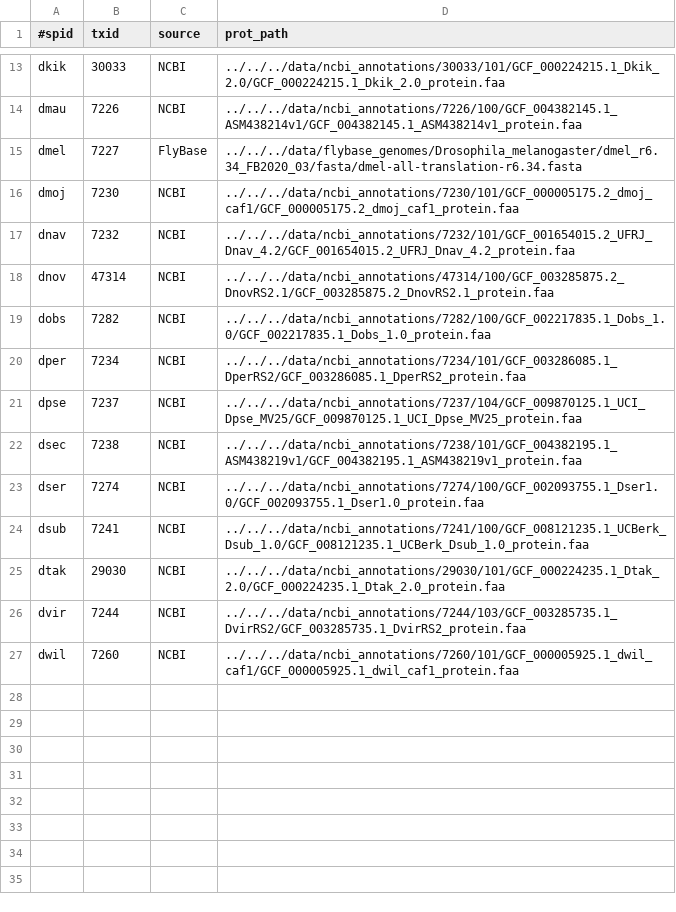
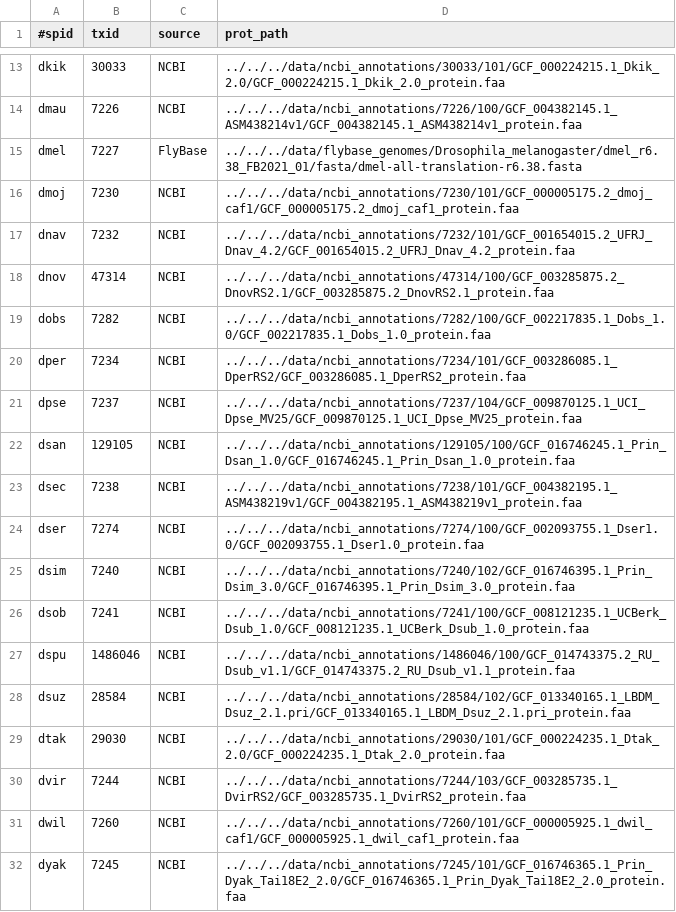
Before and after one commit to marcsingleton/orthology_inference2023, a TSV file: analysis/ortho_cluster3/config/genomes.tsv, drawn as a sheet; only a part is shown, gaps mark what is left out.

Commit message:
Updated genomes and genomes_stats/ in ortho_cluster3/

```diff
--- a/analysis/ortho_cluster3/config/genomes.tsv
+++ b/analysis/ortho_cluster3/config/genomes.tsv
@@ -14,3 +14,3 @@ dkik	30033	NCBI	../../../data/ncbi_annotations/30033/101/GCF_000224215.1_Dkik_2.
 dmau	7226	NCBI	../../../data/ncbi_annotations/7226/100/GCF_004382145.1_ASM438214v1/GCF_004382145.1_ASM438214v1_protein.faa
-dmel	7227	FlyBase	../../../data/flybase_genomes/Drosophila_melanogaster/dmel_r6.34_FB2020_03/fasta/dmel-all-translation-r6.34.fasta
+dmel	7227	FlyBase	../../../data/flybase_genomes/Drosophila_melanogaster/dmel_r6.38_FB2021_01/fasta/dmel-all-translation-r6.38.fasta
 dmoj	7230	NCBI	../../../data/ncbi_annotations/7230/101/GCF_000005175.2_dmoj_caf1/GCF_000005175.2_dmoj_caf1_protein.faa
@@ -21,5 +21,9 @@ dper	7234	NCBI	../../../data/ncbi_annotations/7234/101/GCF_003286085.1_DperRS2/G
 dpse	7237	NCBI	../../../data/ncbi_annotations/7237/104/GCF_009870125.1_UCI_Dpse_MV25/GCF_009870125.1_UCI_Dpse_MV25_protein.faa
+dsan	129105	NCBI	../../../data/ncbi_annotations/129105/100/GCF_016746245.1_Prin_Dsan_1.0/GCF_016746245.1_Prin_Dsan_1.0_protein.faa
 dsec	7238	NCBI	../../../data/ncbi_annotations/7238/101/GCF_004382195.1_ASM438219v1/GCF_004382195.1_ASM438219v1_protein.faa
 dser	7274	NCBI	../../../data/ncbi_annotations/7274/100/GCF_002093755.1_Dser1.0/GCF_002093755.1_Dser1.0_protein.faa
-dsub	7241	NCBI	../../../data/ncbi_annotations/7241/100/GCF_008121235.1_UCBerk_Dsub_1.0/GCF_008121235.1_UCBerk_Dsub_1.0_protein.faa
+dsim	7240	NCBI	../../../data/ncbi_annotations/7240/102/GCF_016746395.1_Prin_Dsim_3.0/GCF_016746395.1_Prin_Dsim_3.0_protein.faa
+dsob	7241	NCBI	../../../data/ncbi_annotations/7241/100/GCF_008121235.1_UCBerk_Dsub_1.0/GCF_008121235.1_UCBerk_Dsub_1.0_protein.faa
+dspu	1486046	NCBI	../../../data/ncbi_annotations/1486046/100/GCF_014743375.2_RU_Dsub_v1.1/GCF_014743375.2_RU_Dsub_v1.1_protein.faa
+dsuz	28584	NCBI	../../../data/ncbi_annotations/28584/102/GCF_013340165.1_LBDM_Dsuz_2.1.pri/GCF_013340165.1_LBDM_Dsuz_2.1.pri_protein.faa
 dtak	29030	NCBI	../../../data/ncbi_annotations/29030/101/GCF_000224235.1_Dtak_2.0/GCF_000224235.1_Dtak_2.0_protein.faa
@@ -27 +31,2 @@ dvir	7244	NCBI	../../../data/ncbi_annotations/7244/103/GCF_003285735.1_DvirRS2/G
 dwil	7260	NCBI	../../../data/ncbi_annotations/7260/101/GCF_000005925.1_dwil_caf1/GCF_000005925.1_dwil_caf1_protein.faa
+dyak	7245	NCBI	../../../data/ncbi_annotations/7245/101/GCF_016746365.1_Prin_Dyak_Tai18E2_2.0/GCF_016746365.1_Prin_Dyak_Tai18E2_2.0_protein.faa
```
Also changed, not shown: 1 other file.
